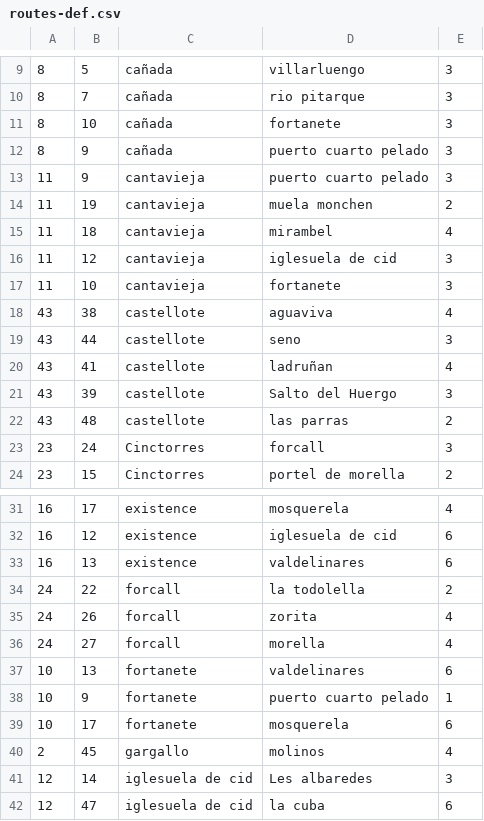
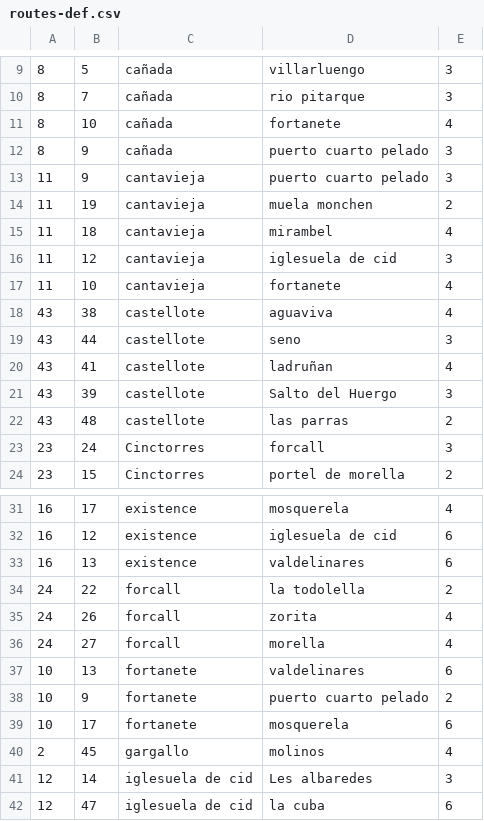
Before and after one commit to marcog83/ticket-to-raid-maestrazgo, a CSV file: src/data/routes-def.csv, drawn as a sheet; only a part is shown, gaps mark what is left out.

Commit message:
saved routes

```diff
--- a/src/data/routes-def.csv
+++ b/src/data/routes-def.csv
@@ -10,3 +10,3 @@
 8,7,cañada,rio pitarque,3
-8,10,cañada,fortanete,3
+8,10,cañada,fortanete,4
 8,9,cañada,puerto cuarto pelado,3
@@ -16,3 +16,3 @@
 11,12,cantavieja,iglesuela de cid,3
-11,10,cantavieja,fortanete,3
+11,10,cantavieja,fortanete,4
 43,38,castellote,aguaviva,4
@@ -37,3 +37,3 @@
 10,13,fortanete,valdelinares,6
-10,9,fortanete,puerto cuarto pelado,1
+10,9,fortanete,puerto cuarto pelado,2
 10,17,fortanete,mosquerela,6
```
